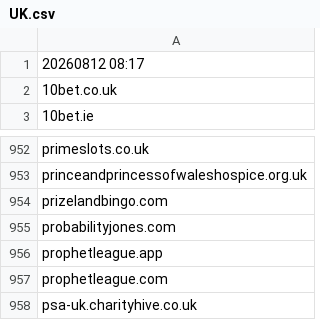
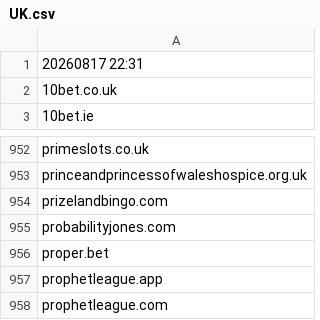
Before and after one commit to itsJustinCase/gamble-eagle, a CSV file: UK.csv, drawn as a sheet; only a part is shown, gaps mark what is left out; the shorter side is filled out with more unchanged rows.

Commit message:
update UK.csv

```diff
--- a/UK.csv
+++ b/UK.csv
@@ -1,2 +1,2 @@
-20260812 08:17
+20260817 22:31
 10bet.co.uk
@@ -955,2 +955,3 @@ prizelandbingo.com
 probabilityjones.com
+proper.bet
 prophetleague.app
```
